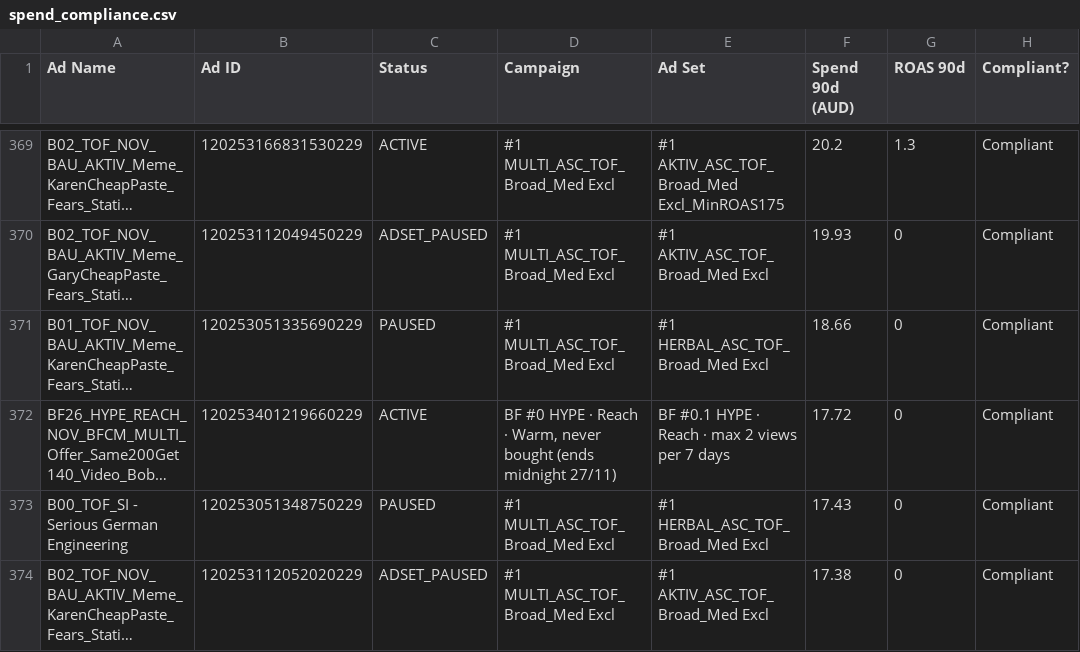
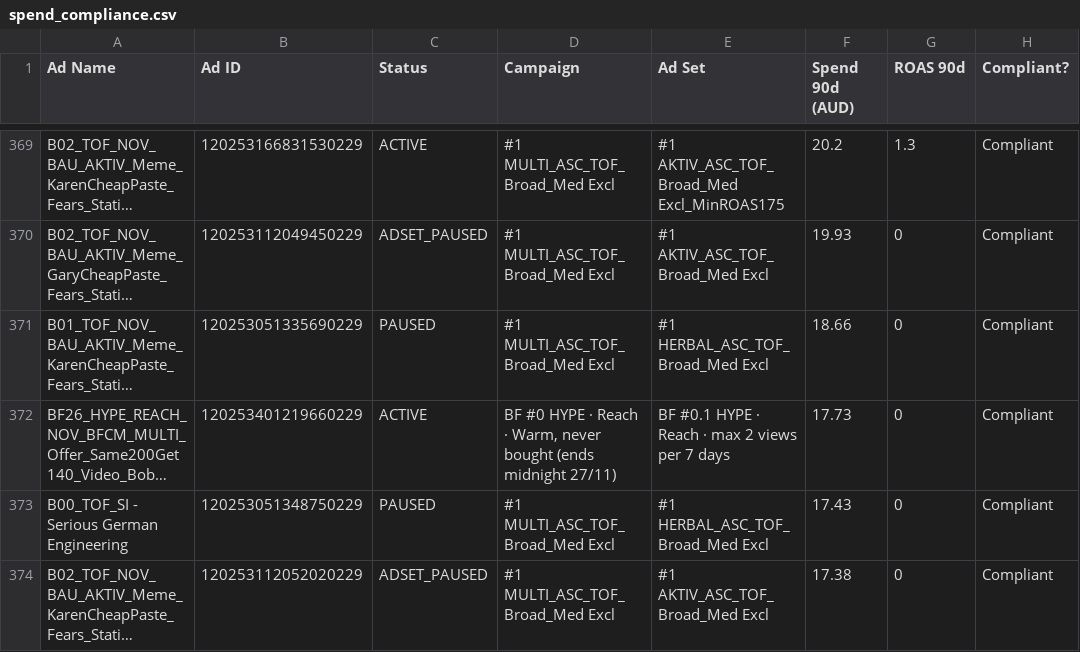
Before and after one commit to LACALUT-AUSTRALIA/lacalut-australia.github.io, a CSV file: live-ads-7k2m9x3/spend_compliance.csv, drawn as a sheet; only a part is shown, gaps mark what is left out; long unchanged cells end in …; the diff names each change by its address in the sheet, - before the commit and + after, or states it on an @@ line.

```diff
--- a/live-ads-7k2m9x3/spend_compliance.csv
+++ b/live-ads-7k2m9x3/spend_compliance.csv
-F372 (Spend 90d (AUD)): 17.72
+F372 (Spend 90d (AUD)): 17.73
```
Also changed, not shown: 10 other files.
